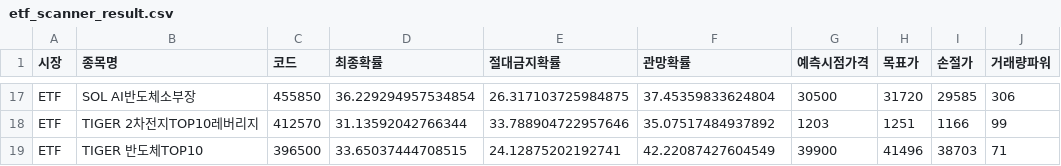
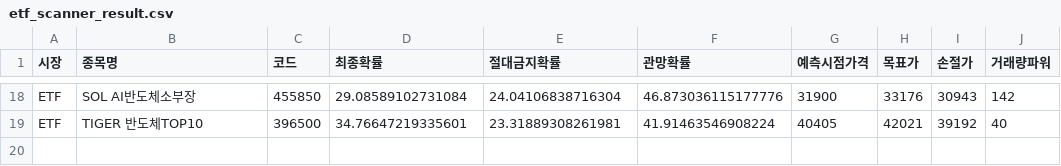
Before and after one commit to bong93/Stock_Advisor_DASHBOARD, a CSV file: etf_scanner_result.csv, drawn as a sheet; only a part is shown, gaps mark what is left out; removed rows and columns are numbered as before the commit, all else as after; the diff covers the shown part only; the diff names each change by its address in the sheet, - before the commit and + after, or states it on an @@ line.

```diff
--- a/etf_scanner_result.csv
+++ b/etf_scanner_result.csv
-D18 (최종확률): 36.229294957534854
+D18 (최종확률): 29.08589102731084
-E18 (절대금지확률): 26.317103725984875
+E18 (절대금지확률): 24.04106838716304
-F18 (관망확률): 37.45359833624804
+F18 (관망확률): 46.873036115177776
-G18 (예측시점가격): 30500
+G18 (예측시점가격): 31900
-H18 (목표가): 31720
+H18 (목표가): 33176
-I18 (손절가): 29585
+I18 (손절가): 30943
-J18 (거래량파워): 306
+J18 (거래량파워): 142
-row 18: ETF | TIGER 2차전지TOP10레버리지 | 412570 | 31.13592042766344 | 33.788904722957646 | 35.07517484937892 | 1203 | 1251 | 1166 | 99
-D19 (최종확률): 33.65037444708515
+D19 (최종확률): 34.76647219335601
-E19 (절대금지확률): 24.12875202192741
+E19 (절대금지확률): 23.31889308261981
-F19 (관망확률): 42.22087427604549
+F19 (관망확률): 41.91463546908224
-G19 (예측시점가격): 39900
+G19 (예측시점가격): 40405
-H19 (목표가): 41496
+H19 (목표가): 42021
-I19 (손절가): 38703
+I19 (손절가): 39192
-J19 (거래량파워): 71
+J19 (거래량파워): 40
```
Also changed, not shown: 5 added rows, 4 removed rows and 74 edited cells elsewhere in this file, morning_scan_result.csv.
